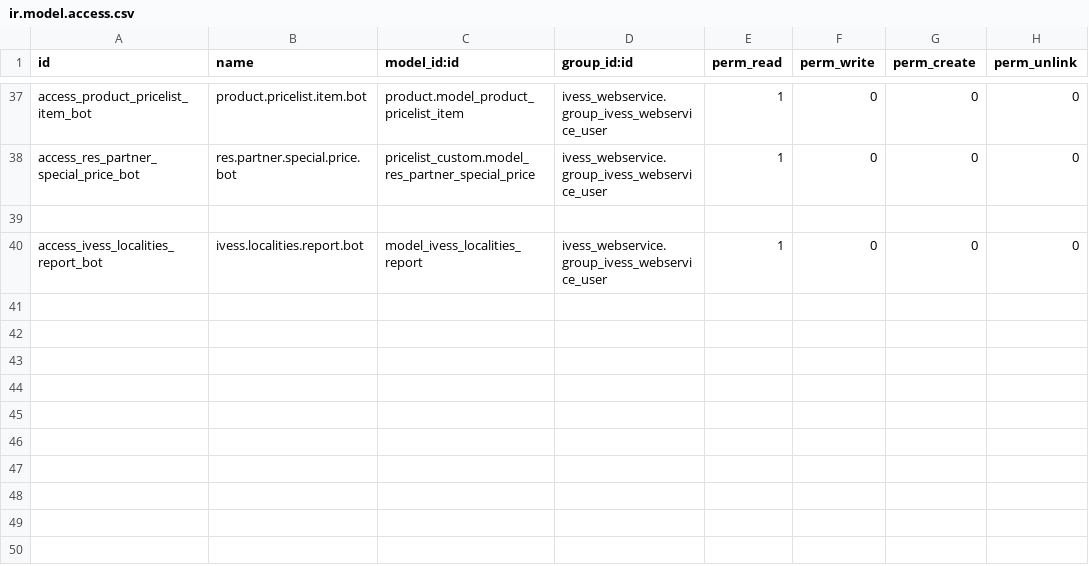
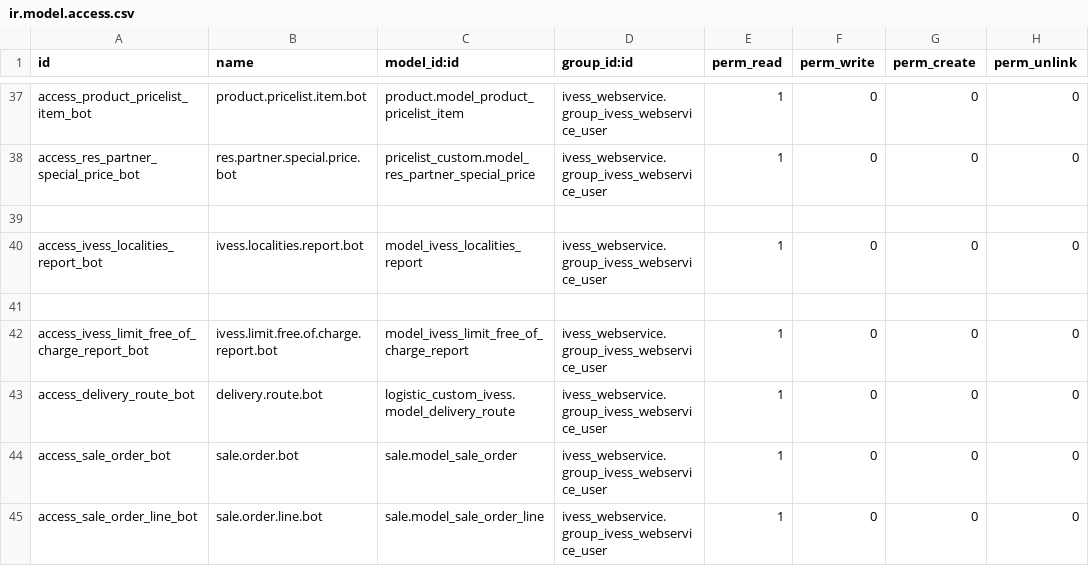
Before and after one commit to eynes/ivess, a CSV file: ivess_webservice/security/ir.model.access.csv, drawn as a sheet; only a part is shown, gaps mark what is left out.

```diff
--- a/ivess_webservice/security/ir.model.access.csv
+++ b/ivess_webservice/security/ir.model.access.csv
@@ -40 +40,6 @@ access_res_partner_special_price_bot,res.partner.special.price.bot,pricelist_cus
 access_ivess_localities_report_bot,ivess.localities.report.bot,model_ivess_localities_report,ivess_webservice.group_ivess_webservice_user,1,0,0,0
+
+access_ivess_limit_free_of_charge_report_bot,ivess.limit.free.of.charge.report.bot,model_ivess_limit_free_of_charge_report,ivess_webservice.group_ivess_webservice_user,1,0,0,0
+access_delivery_route_bot,delivery.route.bot,logistic_custom_ivess.model_delivery_route,ivess_webservice.group_ivess_webservice_user,1,0,0,0
+access_sale_order_bot,sale.order.bot,sale.model_sale_order,ivess_webservice.group_ivess_webservice_user,1,0,0,0
+access_sale_order_line_bot,sale.order.line.bot,sale.model_sale_order_line,ivess_webservice.group_ivess_webservice_user,1,0,0,0
```
Also changed, not shown: 1 other file.
